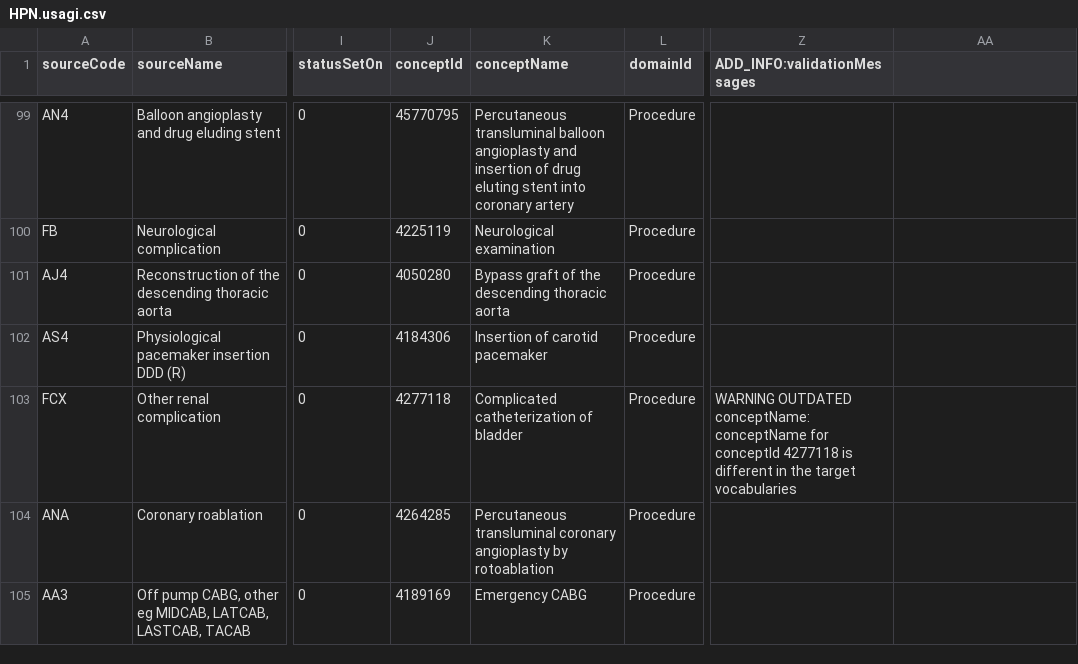
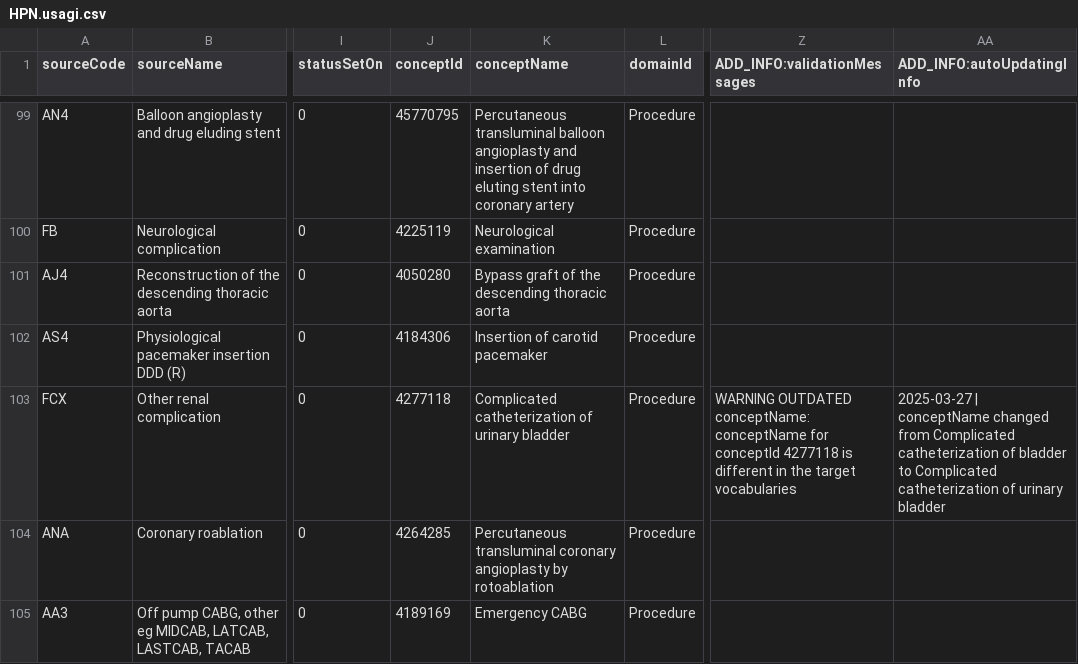
Before and after one commit to FinOMOP/FinOMOP_mappings, a CSV file: VOCABULARIES/HPN/HPN.usagi.csv, drawn as a sheet; only a part is shown, gaps mark what is left out; the diff covers the shown part only; the diff names each change by its address in the sheet, - before the commit and + after, or states it on an @@ line.

```diff
--- a/VOCABULARIES/HPN/HPN.usagi.csv
+++ b/VOCABULARIES/HPN/HPN.usagi.csv
-AA1: (empty)
+AA1: ADD_INFO:autoUpdatingInfo
-K103 (conceptName): Complicated catheterization of bladder
+K103 (conceptName): Complicated catheterization of urinary bladder
-AA103 (ADD_INFO:autoUpdatingInfo): (empty)
+AA103 (ADD_INFO:autoUpdatingInfo): 2025-03-27 | conceptName changed from Complicated catheterization of bladder to Complicated catheterization of urinary bladder
```
Also changed, not shown: 1 added row, 1 removed row and 57 edited cells elsewhere in this file, VOCABULARIES/ICPC/ICPC.usagi.csv, VOCABULARIES/LABfi/LABfi.usagi.csv, 22 other files.
